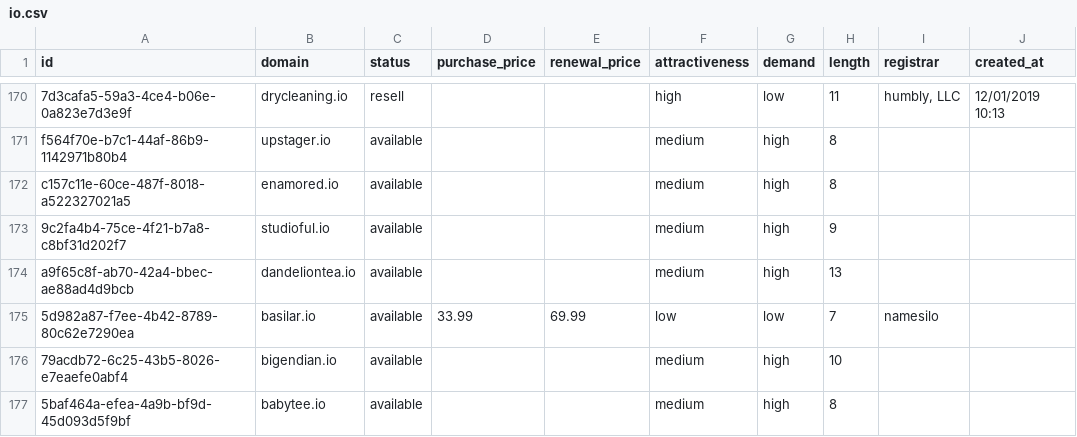
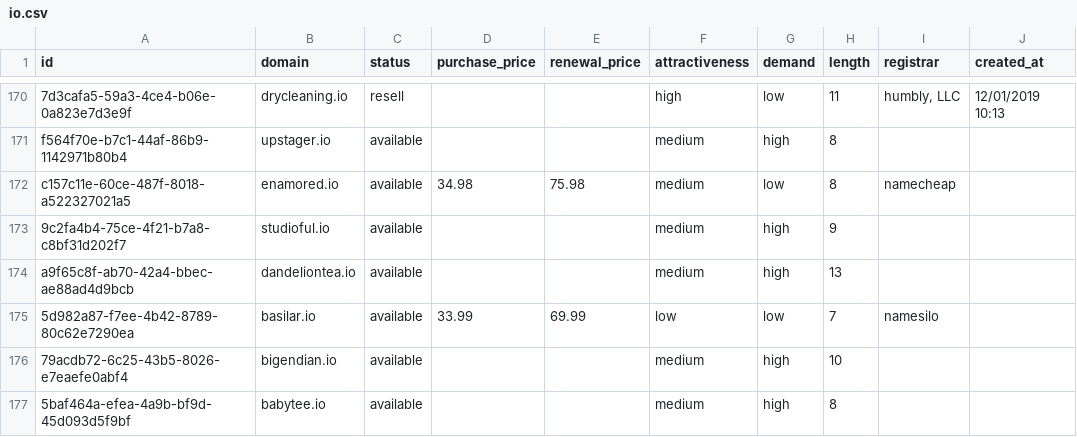
Before and after one commit to UniqueDomains/io-oneword-domains, a CSV file: io.csv, drawn as a sheet; only a part is shown, gaps mark what is left out; the diff names each change by its address in the sheet, - before the commit and + after, or states it on an @@ line.

Commit message:
Domains update

```diff
--- a/io.csv
+++ b/io.csv
-D172 (purchase_price): (empty)
+D172 (purchase_price): 34.98
-E172 (renewal_price): (empty)
+E172 (renewal_price): 75.98
-G172 (demand): high
+G172 (demand): low
-I172 (registrar): (empty)
+I172 (registrar): namecheap
```
Also changed, not shown: 4 other files.
